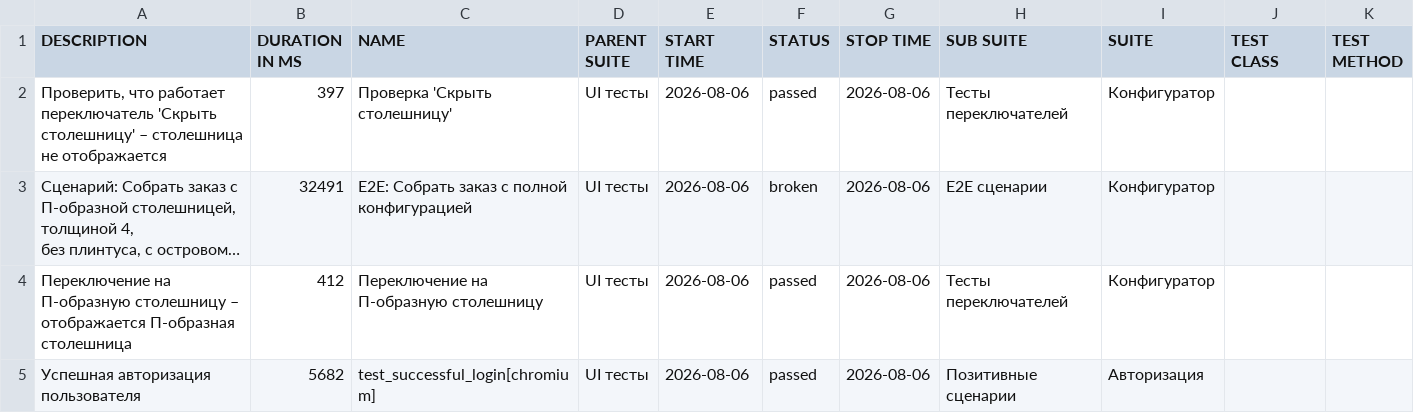
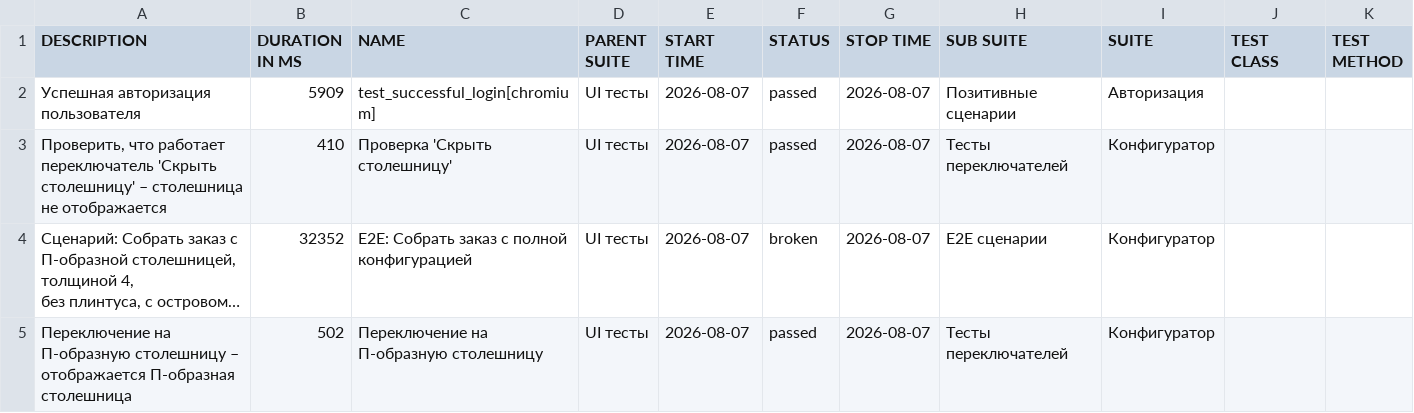
Before and after one commit to Deslowter/Playwright_python_inzhenerka, a CSV file: data/suites.csv, drawn as a sheet; long unchanged cells end in …; removed rows and columns are numbered as before the commit, all else as after; the diff names each change by its address in the sheet, - before the commit and + after, or states it on an @@ line.

```diff
--- a/data/suites.csv
+++ b/data/suites.csv
+row 2: Успешная авторизация пользователя | 5909 | test_successful_login[chromium] | UI тесты | 2026-08-07 | passed | 2026-08-07 | Позитивные сценарии | Авторизация
-B3 (DURATION IN MS): 397
+B3 (DURATION IN MS): 410
-E3:E5 (START TIME): 2026-08-06
+E3:E5 (START TIME): 2026-08-07
-G3:G5 (STOP TIME): 2026-08-06
+G3:G5 (STOP TIME): 2026-08-07
-B4 (DURATION IN MS): 32491
+B4 (DURATION IN MS): 32352
-B5 (DURATION IN MS): 412
+B5 (DURATION IN MS): 502
-row 5: Успешная авторизация пользователя | 5682 | test_successful_login[chromium] | UI тесты | 2026-08-06 | passed | 2026-08-06 | Позитивные сценарии | Авторизация
```
Also changed, not shown: 49 other files.
